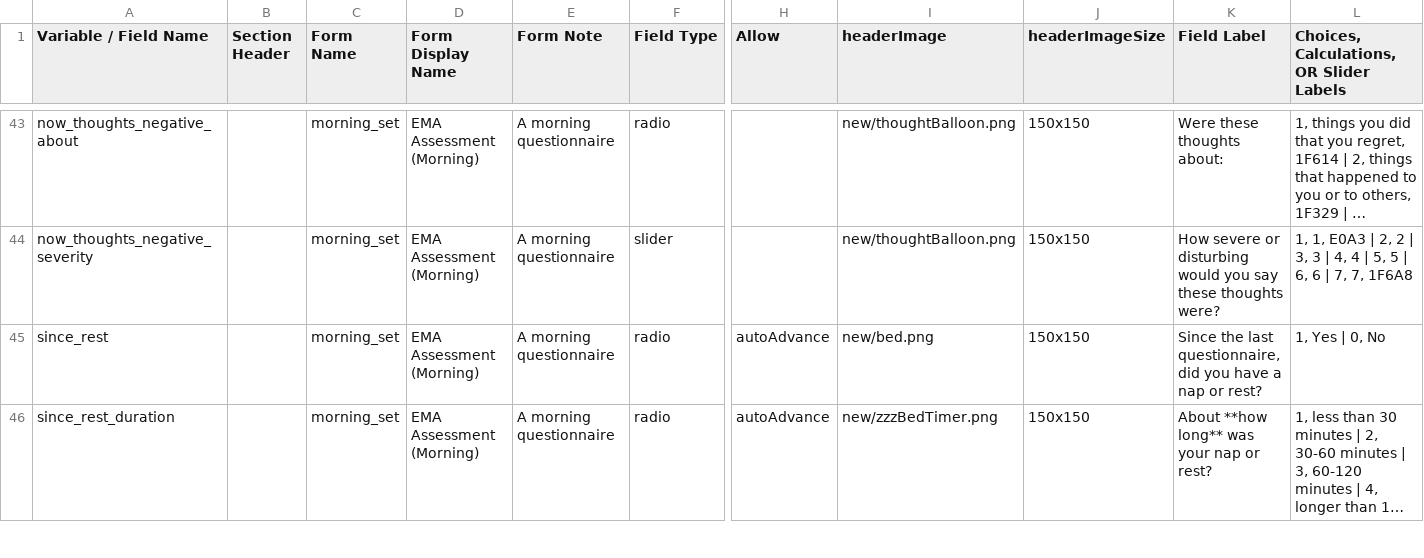
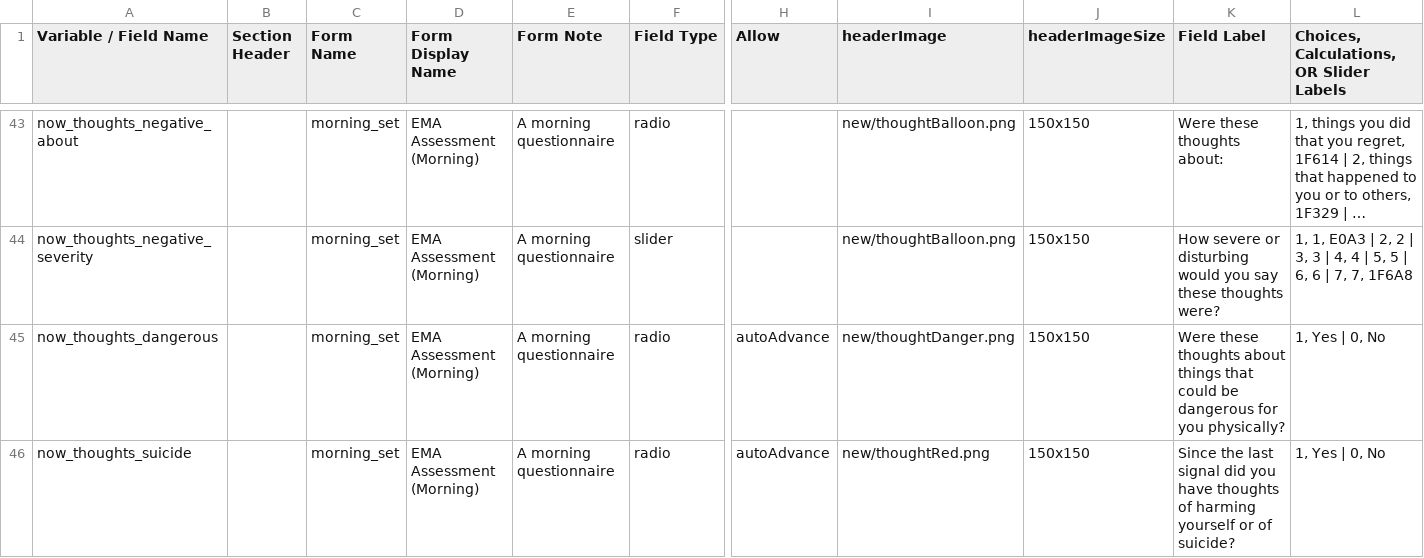
Before and after one commit to ChildMindInstitute/NIMH_EMA_applet, a CSV file: data_dic_new.csv, drawn as a sheet; only a part is shown, gaps mark what is left out; the shorter side is filled out with more unchanged rows; long unchanged cells end in …; rows hold the shown columns only; the diff covers the shown part only; the diff names each change by its address in the sheet, - before the commit and + after, or states it on an @@ line.

Commit message:
Update v0.26 (add suicidality questions)
added:
now_thoughts_dangerous
now_thoughts_suicide
now_thoughts_suicide_warning

```diff
--- a/data_dic_new.csv
+++ b/data_dic_new.csv
+row 45: now_thoughts_dangerous |  | morning_set | EMA Assessment (Morning) | A morning questionnaire | radio | autoAdvance | new/thoughtDanger.png | 150x150 | Were these thoughts about things that could be dangerous for you physically? | 1, Yes | 0, No
+row 46: now_thoughts_suicide |  | morning_set | EMA Assessment (Morning) | A morning questionnaire | radio | autoAdvance | new/thoughtRed.png | 150x150 | Since the last signal did you have thoughts of harming yourself or of suicide? | 1, Yes | 0, No
```
Also changed, not shown: 7 added rows elsewhere in this file, 29 other files.
